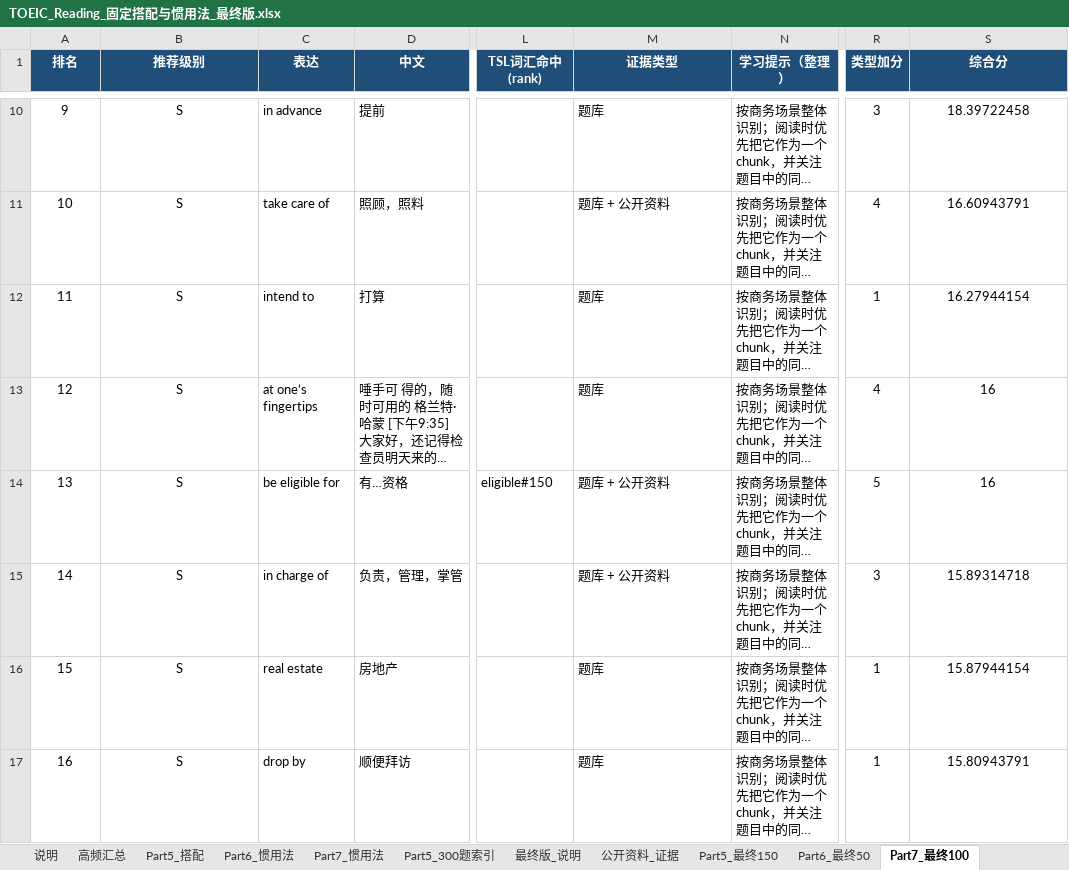
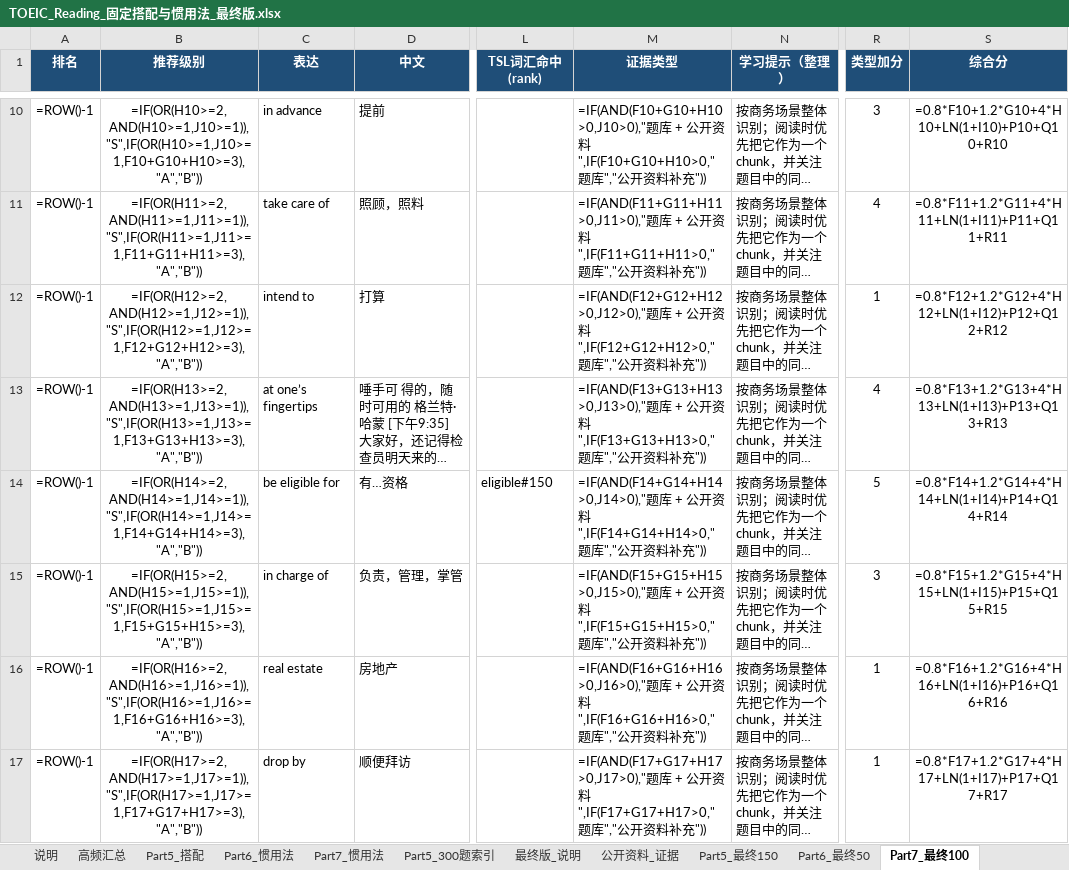
Before and after one commit to Milittle/toeic-x, an Excel workbook: TOEIC_Reading_固定搭配与惯用法_最终版.xlsx, sheet Part7_最终100, drawn as a sheet; only a part is shown, gaps mark what is left out; long unchanged cells end in …; values as stored, in another font and other column widths than the file's, no borders; formulas without a stored value are shown as written; conditional formats and table styles not drawn; the diff covers the shown part only; the diff names each change by its address in the sheet, - before the commit and + after, or states it on an @@ line.

```diff
--- a/TOEIC_Reading_固定搭配与惯用法_最终版.xlsx (sheet Part7_最终100)
+++ b/TOEIC_Reading_固定搭配与惯用法_最终版.xlsx (sheet Part7_最终100)
-A10 (排名): 9
+A10 (排名): =ROW()-1
-B10 (推荐级别): S
+B10 (推荐级别): =IF(OR(H10>=2,AND(H10>=1,J10>=1)),"S",IF(OR(H10>=1,J10>=1,F10+G10+H10>=3),"A","B"))
-M10 (证据类型): 题库
+M10 (证据类型): =IF(AND(F10+G10+H10>0,J10>0),"题库 + 公开资料",IF(F10+G10+H10>0,"题库","公开资料补充"))
-S10 (综合分): 18.39722458
+S10 (综合分): =0.8*F10+1.2*G10+4*H10+LN(1+I10)+P10+Q10+R10
-A11 (排名): 10
+A11 (排名): =ROW()-1
-B11 (推荐级别): S
+B11 (推荐级别): =IF(OR(H11>=2,AND(H11>=1,J11>=1)),"S",IF(OR(H11>=1,J11>=1,F11+G11+H11>=3),"A","B"))
-M11 (证据类型): 题库 + 公开资料
+M11 (证据类型): =IF(AND(F11+G11+H11>0,J11>0),"题库 + 公开资料",IF(F11+G11+H11>0,"题库","公开资料补充"))
-S11 (综合分): 16.60943791
+S11 (综合分): =0.8*F11+1.2*G11+4*H11+LN(1+I11)+P11+Q11+R11
-A12 (排名): 11
+A12 (排名): =ROW()-1
-B12 (推荐级别): S
+B12 (推荐级别): =IF(OR(H12>=2,AND(H12>=1,J12>=1)),"S",IF(OR(H12>=1,J12>=1,F12+G12+H12>=3),"A","B"))
-M12 (证据类型): 题库
+M12 (证据类型): =IF(AND(F12+G12+H12>0,J12>0),"题库 + 公开资料",IF(F12+G12+H12>0,"题库","公开资料补充"))
-S12 (综合分): 16.27944154
+S12 (综合分): =0.8*F12+1.2*G12+4*H12+LN(1+I12)+P12+Q12+R12
-A13 (排名): 12
+A13 (排名): =ROW()-1
-B13 (推荐级别): S
+B13 (推荐级别): =IF(OR(H13>=2,AND(H13>=1,J13>=1)),"S",IF(OR(H13>=1,J13>=1,F13+G13+H13>=3),"A","B"))
-M13 (证据类型): 题库
+M13 (证据类型): =IF(AND(F13+G13+H13>0,J13>0),"题库 + 公开资料",IF(F13+G13+H13>0,"题库","公开资料补充"))
-S13 (综合分): 16
+S13 (综合分): =0.8*F13+1.2*G13+4*H13+LN(1+I13)+P13+Q13+R13
-A14 (排名): 13
+A14 (排名): =ROW()-1
-B14 (推荐级别): S
+B14 (推荐级别): =IF(OR(H14>=2,AND(H14>=1,J14>=1)),"S",IF(OR(H14>=1,J14>=1,F14+G14+H14>=3),"A","B"))
-M14 (证据类型): 题库 + 公开资料
+M14 (证据类型): =IF(AND(F14+G14+H14>0,J14>0),"题库 + 公开资料",IF(F14+G14+H14>0,"题库","公开资料补充"))
-S14 (综合分): 16
+S14 (综合分): =0.8*F14+1.2*G14+4*H14+LN(1+I14)+P14+Q14+R14
-A15 (排名): 14
+A15 (排名): =ROW()-1
-B15 (推荐级别): S
+B15 (推荐级别): =IF(OR(H15>=2,AND(H15>=1,J15>=1)),"S",IF(OR(H15>=1,J15>=1,F15+G15+H15>=3),"A","B"))
-M15 (证据类型): 题库 + 公开资料
+M15 (证据类型): =IF(AND(F15+G15+H15>0,J15>0),"题库 + 公开资料",IF(F15+G15+H15>0,"题库","公开资料补充"))
-S15 (综合分): 15.89314718
+S15 (综合分): =0.8*F15+1.2*G15+4*H15+LN(1+I15)+P15+Q15+R15
-A16 (排名): 15
+A16 (排名): =ROW()-1
-B16 (推荐级别): S
+B16 (推荐级别): =IF(OR(H16>=2,AND(H16>=1,J16>=1)),"S",IF(OR(H16>=1,J16>=1,F16+G16+H16>=3),"A","B"))
-M16 (证据类型): 题库
+M16 (证据类型): =IF(AND(F16+G16+H16>0,J16>0),"题库 + 公开资料",IF(F16+G16+H16>0,"题库","公开资料补充"))
-S16 (综合分): 15.87944154
+S16 (综合分): =0.8*F16+1.2*G16+4*H16+LN(1+I16)+P16+Q16+R16
-A17 (排名): 16
+A17 (排名): =ROW()-1
-B17 (推荐级别): S
+B17 (推荐级别): =IF(OR(H17>=2,AND(H17>=1,J17>=1)),"S",IF(OR(H17>=1,J17>=1,F17+G17+H17>=3),"A","B"))
-M17 (证据类型): 题库
+M17 (证据类型): =IF(AND(F17+G17+H17>0,J17>0),"题库 + 公开资料",IF(F17+G17+H17>0,"题库","公开资料补充"))
-S17 (综合分): 15.80943791
+S17 (综合分): =0.8*F17+1.2*G17+4*H17+LN(1+I17)+P17+Q17+R17
```
Also changed, not shown: 368 edited cells elsewhere in this sheet, sheet Part5_最终150, sheet 高频汇总, sheet Part6_最终50, sheet 最终版_说明, sheet 说明, 17 other files.
